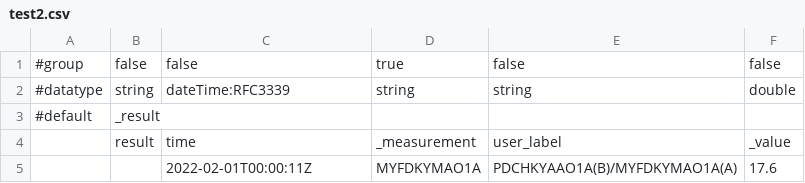
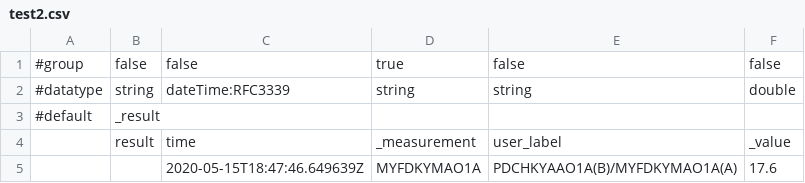
Before and after one commit to Arnob013/new-test, a CSV file: test2.csv, drawn as a sheet.

Commit message:
Update test2.csv

```diff
--- a/test2.csv
+++ b/test2.csv
@@ -4,2 +4,2 @@
 ,result,time,_measurement,user_label,_value
-,,2022-02-01T00:00:11Z,MYFDKYMAO1A,PDCHKYAAO1A(B)/MYFDKYMAO1A(A),17.6
+,,2020-05-15T18:47:46.649639Z,MYFDKYMAO1A,PDCHKYAAO1A(B)/MYFDKYMAO1A(A),17.6
```
